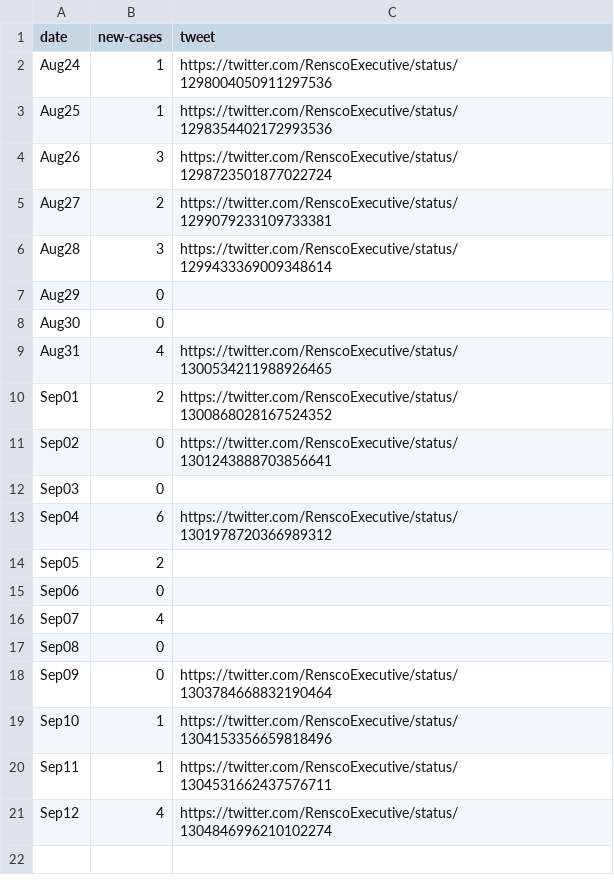
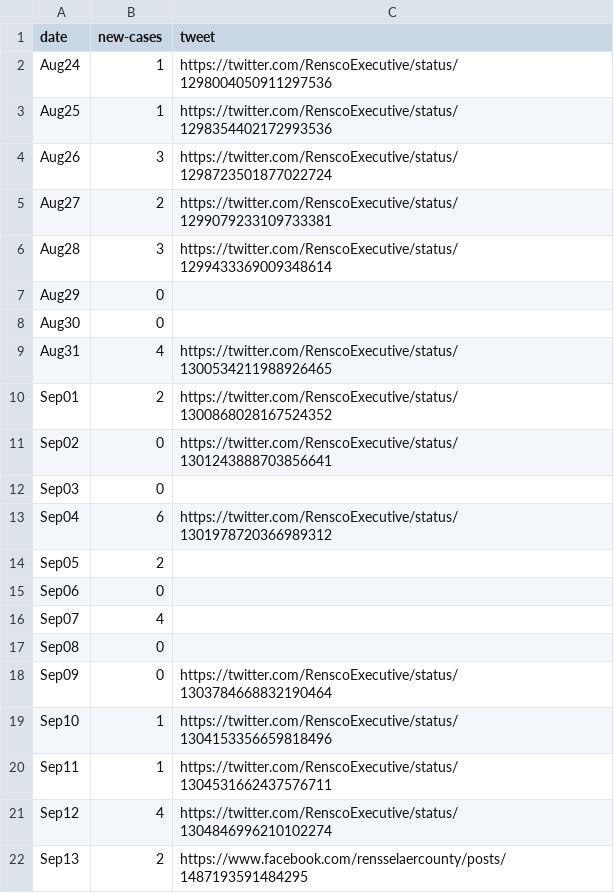
Before and after one commit to abhiShandy/rensselaerCOVID19, a CSV file: cases.csv, drawn as a sheet; the diff names each change by its address in the sheet, - before the commit and + after, or states it on an @@ line.

Commit message:
add new cases, horizonal grid lines

```diff
--- a/cases.csv
+++ b/cases.csv
+row 22: Sep13 | 2 | https://www.facebook.com/rensselaercounty/posts/1487193591484295
```
Also changed, not shown: 2 other files.
